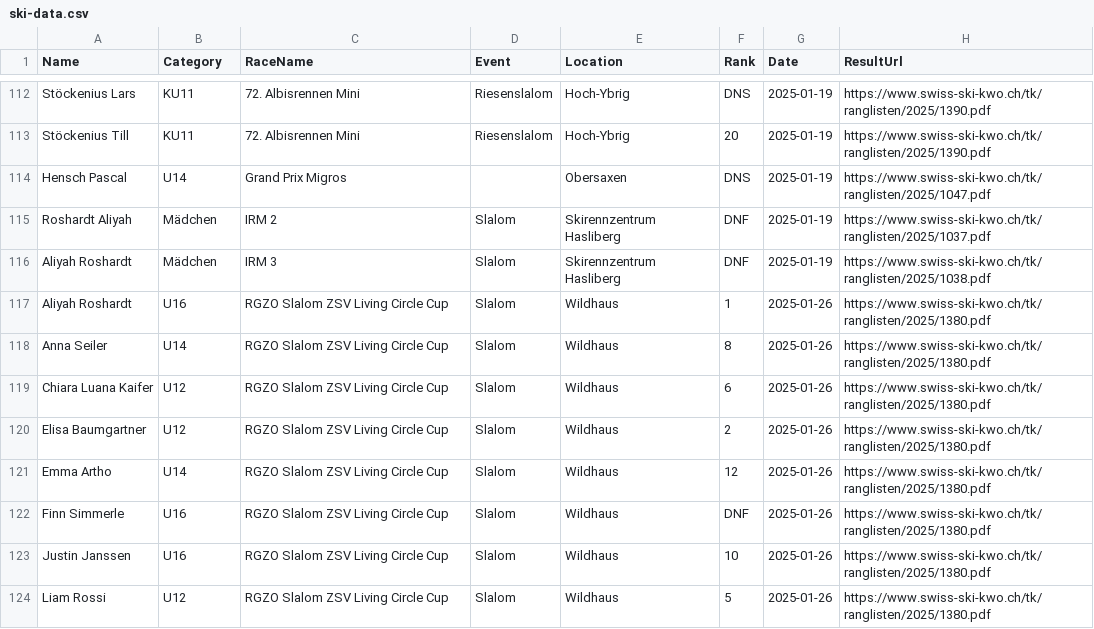
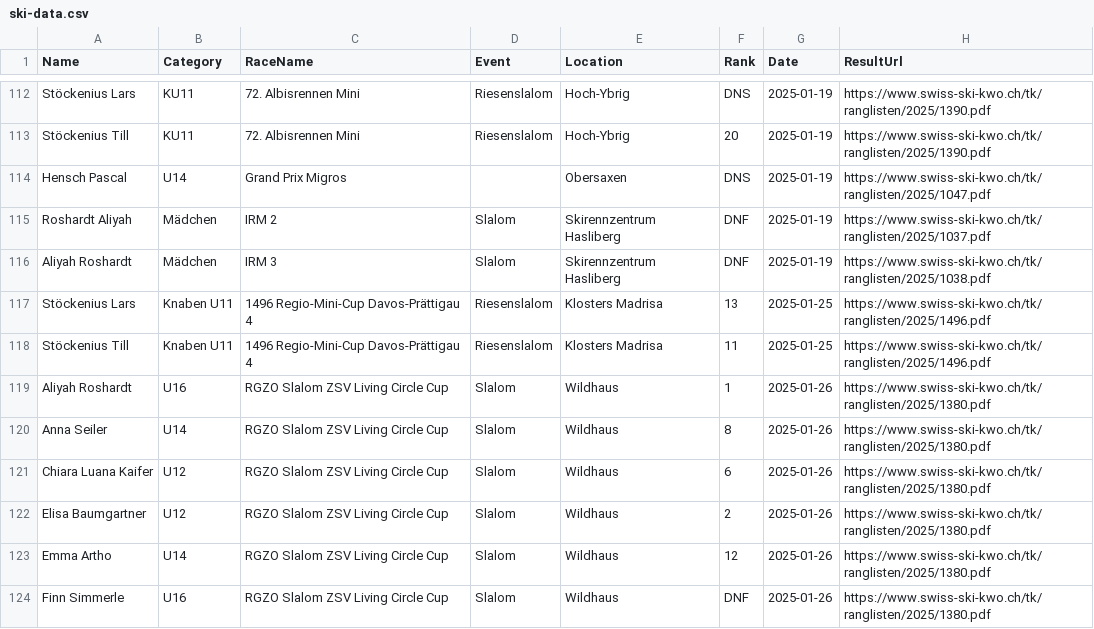
Before and after one commit to balint-miklos/ski-results, a CSV file: data/ski-data.csv, drawn as a sheet; only a part is shown, gaps mark what is left out; the shorter side is filled out with more unchanged rows; the diff names each change by its address in the sheet, - before the commit and + after, or states it on an @@ line.

```diff
--- a/data/ski-data.csv
+++ b/data/ski-data.csv
+row 117: Stöckenius Lars | Knaben U11 | 1496 Regio-Mini-Cup Davos-Prättigau 4 | Riesenslalom | Klosters Madrisa | 13 | 2025-01-25 | https://www.swiss-ski-kwo.ch/tk/ranglisten/2025/1496.pdf
+row 118: Stöckenius Till | Knaben U11 | 1496 Regio-Mini-Cup Davos-Prättigau 4 | Riesenslalom | Klosters Madrisa | 11 | 2025-01-25 | https://www.swiss-ski-kwo.ch/tk/ranglisten/2025/1496.pdf
```
Also changed, not shown: 5 other files.
